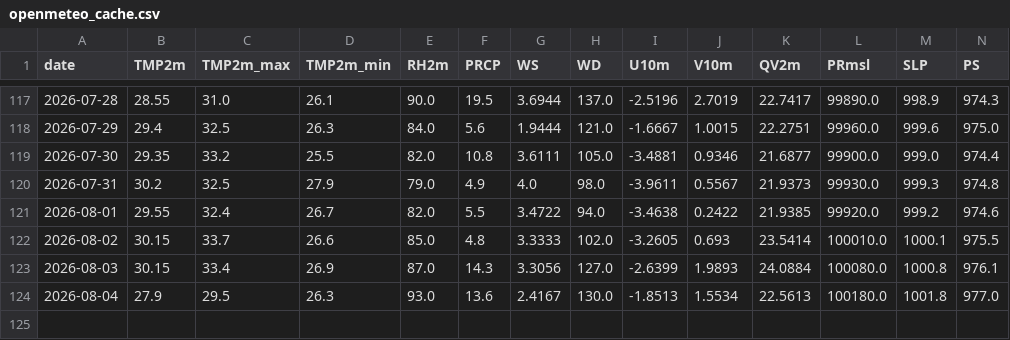
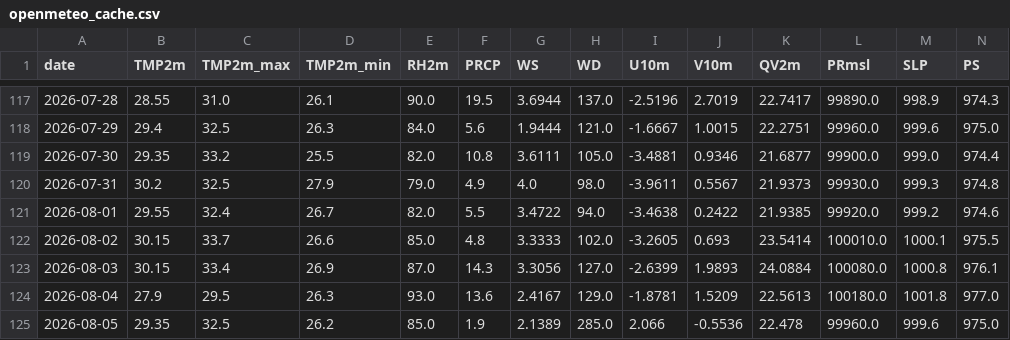
Before and after one commit to souravk03/HQNN-live-multicity, a CSV file: hqnn live pk/data/delhi/openmeteo_cache.csv, drawn as a sheet; only a part is shown, gaps mark what is left out; rows hold the shown columns only; the diff names each change by its address in the sheet, - before the commit and + after, or states it on an @@ line.

```diff
--- a/hqnn live pk/data/delhi/openmeteo_cache.csv
+++ b/hqnn live pk/data/delhi/openmeteo_cache.csv
-H124 (WD): 130.0
+H124 (WD): 129.0
-I124 (U10m): -1.8513
+I124 (U10m): -1.8781
-J124 (V10m): 1.5534
+J124 (V10m): 1.5209
+row 125: 2026-08-05 | 29.35 | 32.5 | 26.2 | 85.0 | 1.9 | 2.1389 | 285.0 | 2.066 | -0.5536 | 22.478 | 99960.0 | 999.6 | 975.0
```
Also changed, not shown: hqnn live pk/data/chennai/openmeteo_cache.csv, hqnn live pk/data/mumbai/openmeteo_cache.csv, 51 other files.
